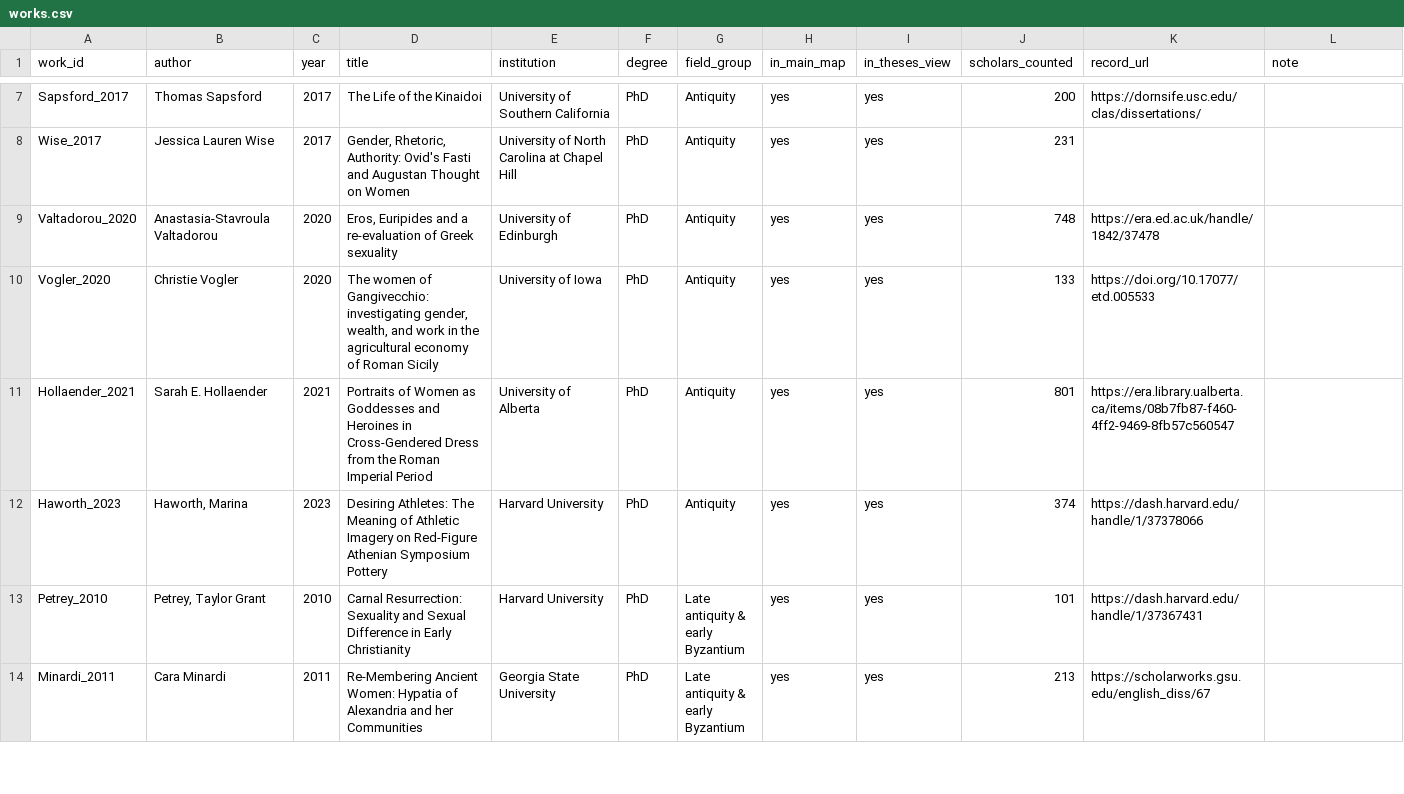
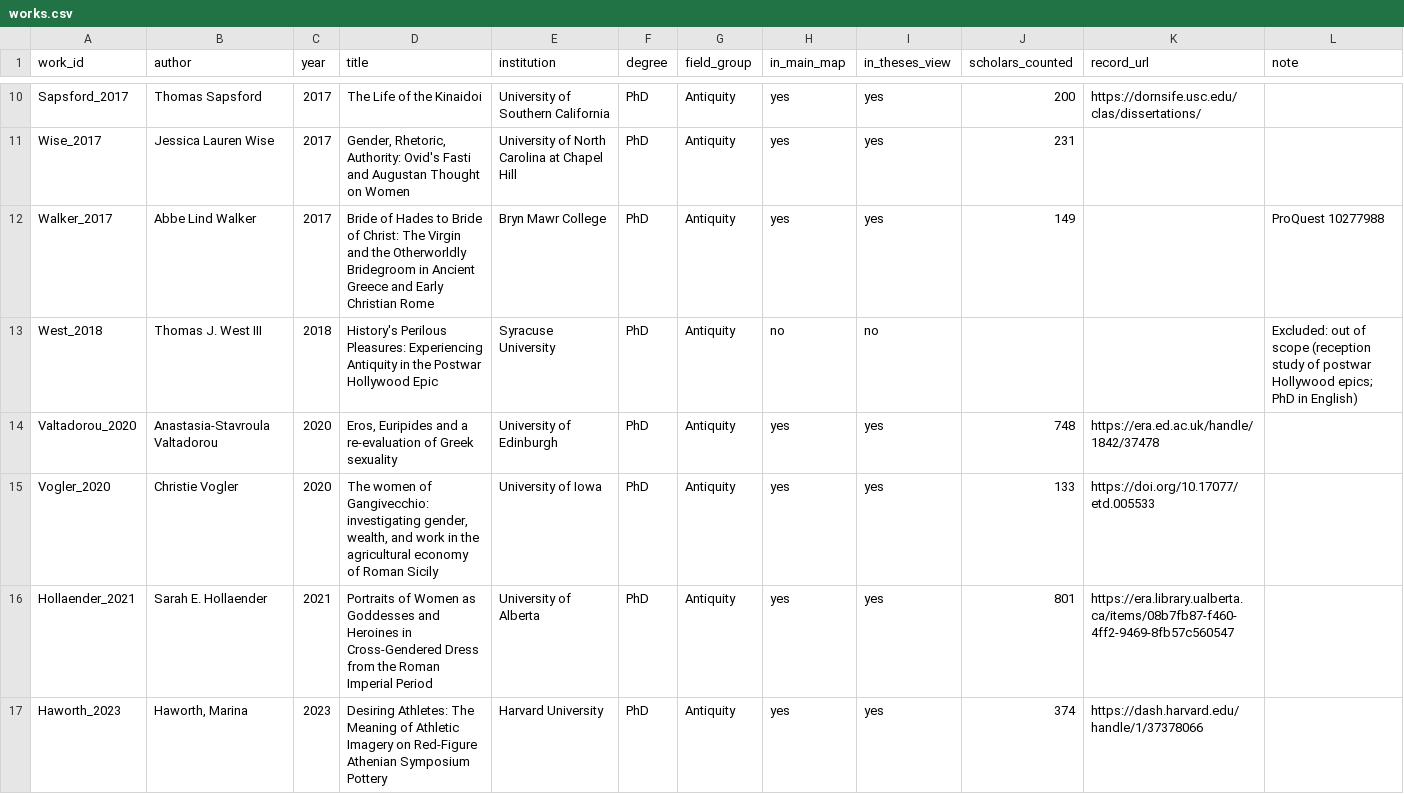
Before and after one commit to anisekstrong/PremodernMedGender, a CSV file: works.csv, drawn as a sheet; only a part is shown, gaps mark what is left out; the shorter side is filled out with more unchanged rows; the diff covers the shown part only.

```diff
--- a/works.csv
+++ b/works.csv
@@ -8,2 +11,4 @@ Sapsford_2017,Thomas Sapsford,2017,The Life of the Kinaidoi,University of Southe
 Wise_2017,Jessica Lauren Wise,2017,"Gender, Rhetoric, Authority: Ovid's Fasti and Augustan Thought on Women",University of North Carolina at Chapel Hill,PhD,Antiquity,yes,yes,231,,
+Walker_2017,Abbe Lind Walker,2017,Bride of Hades to Bride of Christ: The Virgin and the Otherworldly Bridegroom in Ancient Greece and Early Christian Rome,Bryn Mawr College,PhD,Antiquity,yes,yes,149,,ProQuest 10277988
+West_2018,Thomas J. West III,2018,History's Perilous Pleasures: Experiencing Antiquity in the Postwar Hollywood Epic,Syracuse University,PhD,Antiquity,no,no,,,Excluded: out of scope (reception study of postwar Hollywood epics; PhD in English)
 Valtadorou_2020,Anastasia-Stavroula Valtadorou,2020,"Eros, Euripides and a re-evaluation of Greek sexuality",University of Edinburgh,PhD,Antiquity,yes,yes,748,https://era.ed.ac.uk/handle/1842/37478,
```
Also changed, not shown: 4 added rows and 1 edited cell elsewhere in this file, corrections.csv, 9 other files.
